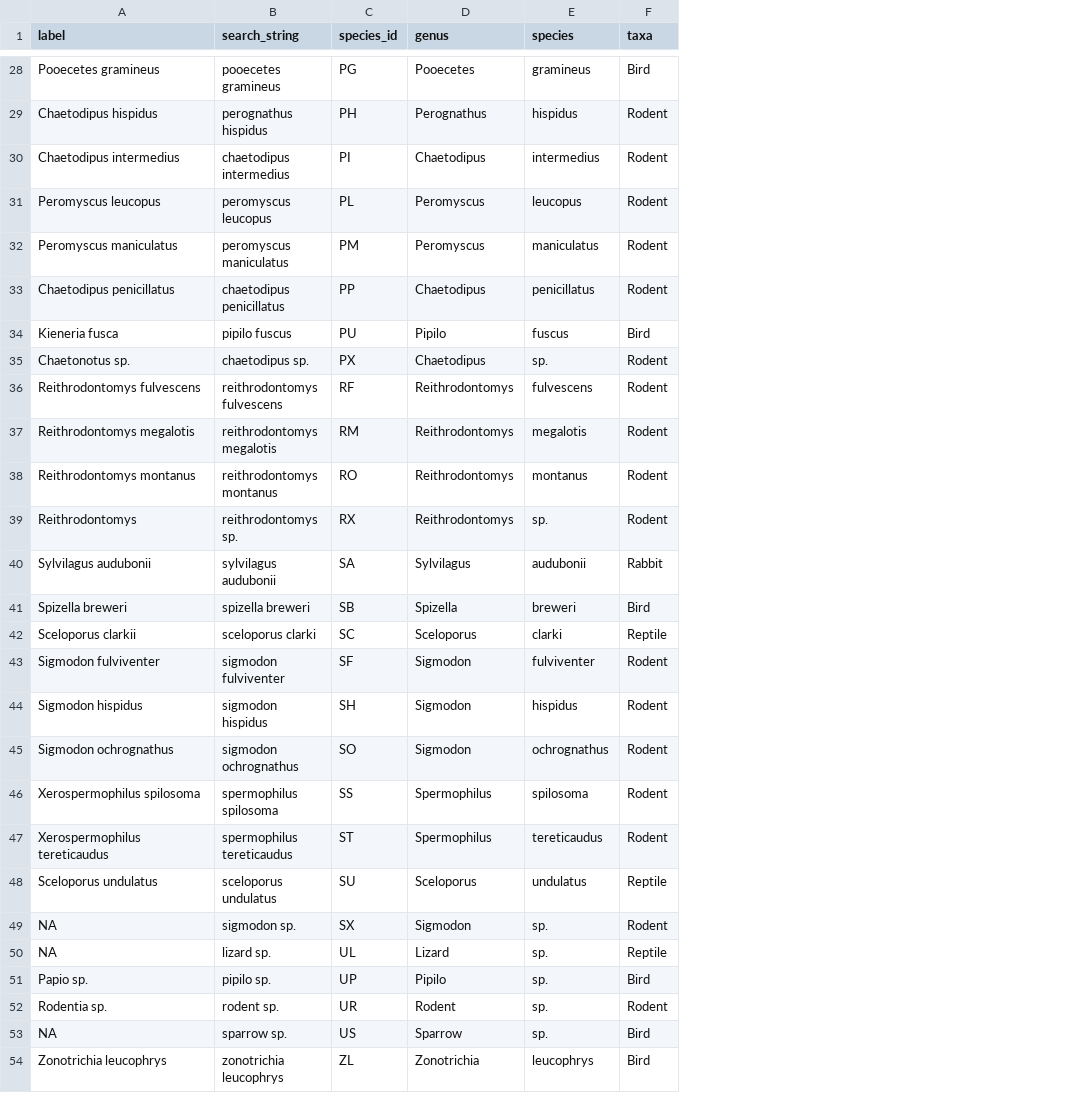
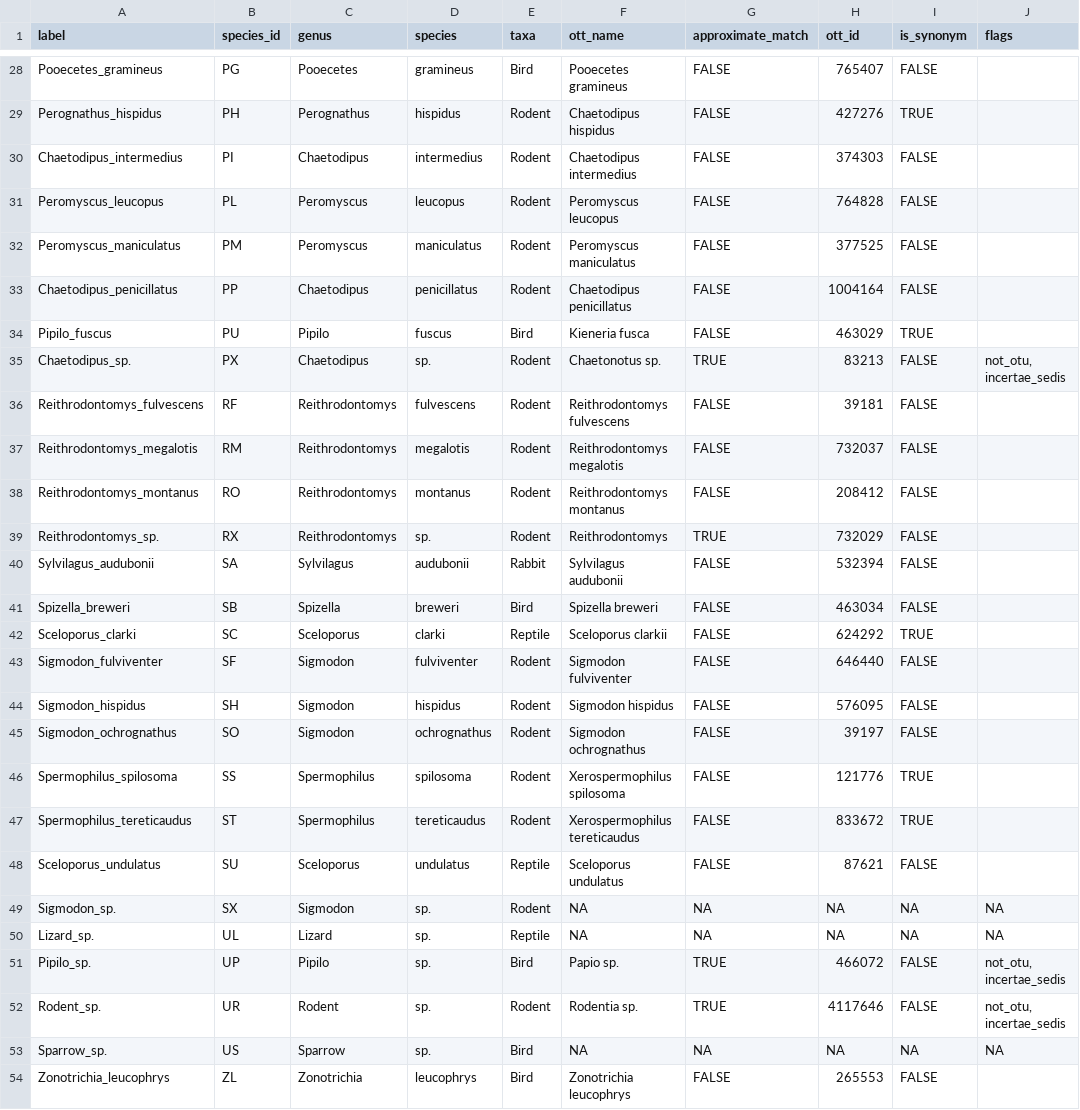
Before and after one commit to jaijotk/data_science_research, a CSV file: data-raw/taxonomy-test.csv, drawn as a sheet; only a part is shown, gaps mark what is left out; removed rows and columns are numbered as before the commit, all else as after; the diff covers the shown part only; the diff names each change by its address in the sheet, - before the commit and + after, or states it on an @@ line.

```diff
--- a/data-raw/taxonomy-test.csv
+++ b/data-raw/taxonomy-test.csv
-column B (search_string), rows 28-54: pooecetes gramineus | perognathus hispidus | chaetodipus intermedius | peromyscus leucopus | peromyscus maniculatus | chaetodipus penicillatus | pipilo fuscus | chaetodipus sp. | reithrodontomys fulvescens | reithrodontomys megalotis | reithrodontomys montanus | reithrodontomys sp. | sylvilagus audubonii | spizella breweri | sceloporus clarki | sigmodon fulviventer | sigmodon hispidus | sigmodon ochrognathus | spermophilus spilosoma | spermophilus tereticaudus | sceloporus undulatus | sigmodon sp. | lizard sp. | pipilo sp. | rodent sp. | sparrow sp. | zonotrichia leucophrys
+column F (ott_name), rows 28-54: Pooecetes gramineus | Chaetodipus hispidus | Chaetodipus intermedius | Peromyscus leucopus | Peromyscus maniculatus | Chaetodipus penicillatus | Kieneria fusca | Chaetonotus sp. | Reithrodontomys fulvescens | Reithrodontomys megalotis | Reithrodontomys montanus | Reithrodontomys | Sylvilagus audubonii | Spizella breweri | Sceloporus clarkii | Sigmodon fulviventer | Sigmodon hispidus | Sigmodon ochrognathus | Xerospermophilus spilosoma | Xerospermophilus tereticaudus | Sceloporus undulatus | NA | NA | Papio sp. | Rodentia sp. | NA | Zonotrichia leucophrys
+column G (approximate_match), rows 28-54: FALSE | FALSE | FALSE | FALSE | FALSE | FALSE | FALSE | TRUE | FALSE | FALSE | FALSE | TRUE | FALSE | FALSE | FALSE | FALSE | FALSE | FALSE | FALSE | FALSE | FALSE | NA | NA | TRUE | TRUE | NA | FALSE
+column H (ott_id), rows 28-54: 765407 | 427276 | 374303 | 764828 | 377525 | 1004164 | 463029 | 83213 | 39181 | 732037 | 208412 | 732029 | 532394 | 463034 | 624292 | 646440 | 576095 | 39197 | 121776 | 833672 | 87621 | NA | NA | 466072 | 4117646 | NA | 265553
+column I (is_synonym), rows 28-54: FALSE | TRUE | FALSE | FALSE | FALSE | FALSE | TRUE | FALSE | FALSE | FALSE | FALSE | FALSE | FALSE | FALSE | TRUE | FALSE | FALSE | FALSE | TRUE | TRUE | FALSE | NA | NA | FALSE | FALSE | NA | FALSE
+column J (flags), rows 35-53: not_otu, incertae_sedis |  |  |  |  |  |  |  |  |  |  |  |  |  | NA | NA | not_otu, incertae_sedis | not_otu, incertae_sedis | NA
-A28 (label): Pooecetes gramineus
+A28 (label): Pooecetes_gramineus
-A29 (label): Chaetodipus hispidus
+A29 (label): Perognathus_hispidus
-A30 (label): Chaetodipus intermedius
+A30 (label): Chaetodipus_intermedius
-A31 (label): Peromyscus leucopus
+A31 (label): Peromyscus_leucopus
-A32 (label): Peromyscus maniculatus
+A32 (label): Peromyscus_maniculatus
-A33 (label): Chaetodipus penicillatus
+A33 (label): Chaetodipus_penicillatus
-A34 (label): Kieneria fusca
+A34 (label): Pipilo_fuscus
-A35 (label): Chaetonotus sp.
+A35 (label): Chaetodipus_sp.
-A36 (label): Reithrodontomys fulvescens
+A36 (label): Reithrodontomys_fulvescens
-A37 (label): Reithrodontomys megalotis
+A37 (label): Reithrodontomys_megalotis
-A38 (label): Reithrodontomys montanus
+A38 (label): Reithrodontomys_montanus
-A39 (label): Reithrodontomys
+A39 (label): Reithrodontomys_sp.
-A40 (label): Sylvilagus audubonii
+A40 (label): Sylvilagus_audubonii
-A41 (label): Spizella breweri
+A41 (label): Spizella_breweri
-A42 (label): Sceloporus clarkii
+A42 (label): Sceloporus_clarki
-A43 (label): Sigmodon fulviventer
+A43 (label): Sigmodon_fulviventer
-A44 (label): Sigmodon hispidus
+A44 (label): Sigmodon_hispidus
-A45 (label): Sigmodon ochrognathus
+A45 (label): Sigmodon_ochrognathus
-A46 (label): Xerospermophilus spilosoma
+A46 (label): Spermophilus_spilosoma
-A47 (label): Xerospermophilus tereticaudus
+A47 (label): Spermophilus_tereticaudus
-A48 (label): Sceloporus undulatus
+A48 (label): Sceloporus_undulatus
-A49 (label): NA
+A49 (label): Sigmodon_sp.
-A50 (label): NA
+A50 (label): Lizard_sp.
-A51 (label): Papio sp.
+A51 (label): Pipilo_sp.
-A52 (label): Rodentia sp.
+A52 (label): Rodent_sp.
-A53 (label): NA
+A53 (label): Sparrow_sp.
-A54 (label): Zonotrichia leucophrys
+A54 (label): Zonotrichia_leucophrys
```
Also changed, not shown: 27 edited cells elsewhere in this file, 3 other files.
